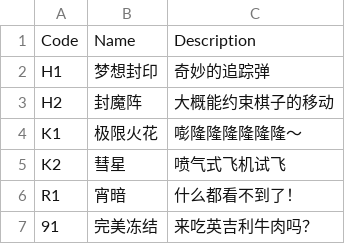
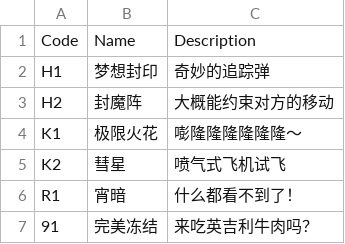
Before and after one commit to akrisrn/gensokyo-chess, a CSV file: lib/spell.csv, drawn as a sheet.

```diff
--- a/lib/spell.csv
+++ b/lib/spell.csv
@@ -2,3 +2,3 @@ Code,Name,Description
 H1,梦想封印,奇妙的追踪弹
-H2,封魔阵,大概能约束棋子的移动
+H2,封魔阵,大概能约束对方的移动
 K1,极限火花,嘭隆隆隆隆隆隆～
```
Also changed, not shown: 1 other file.
